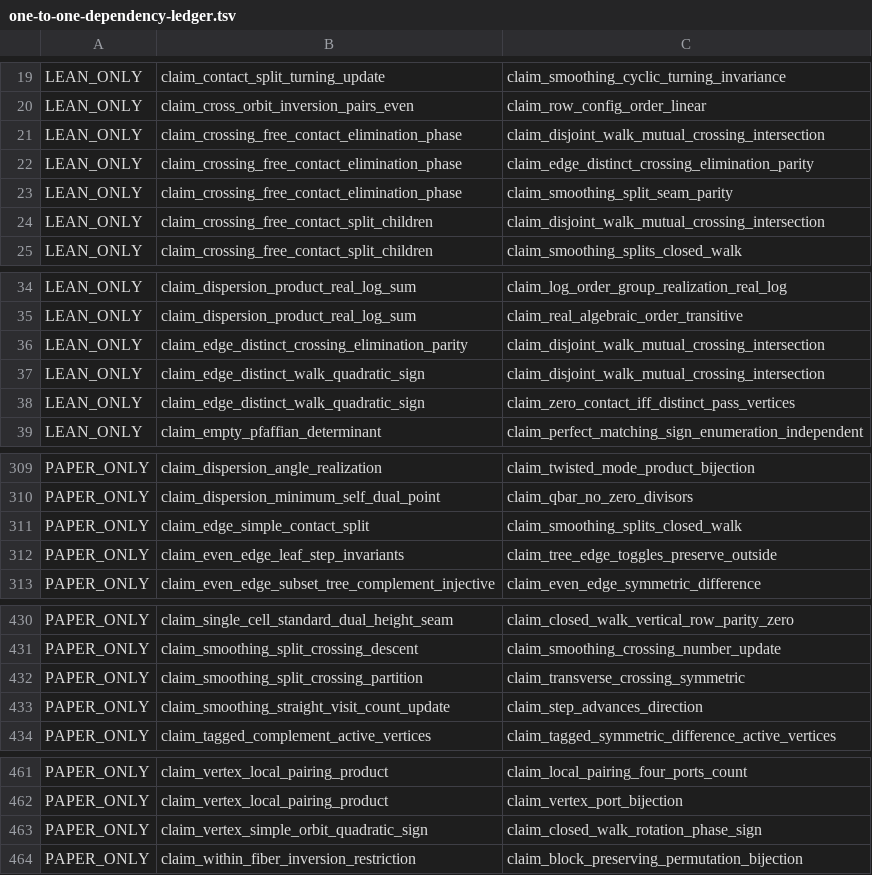
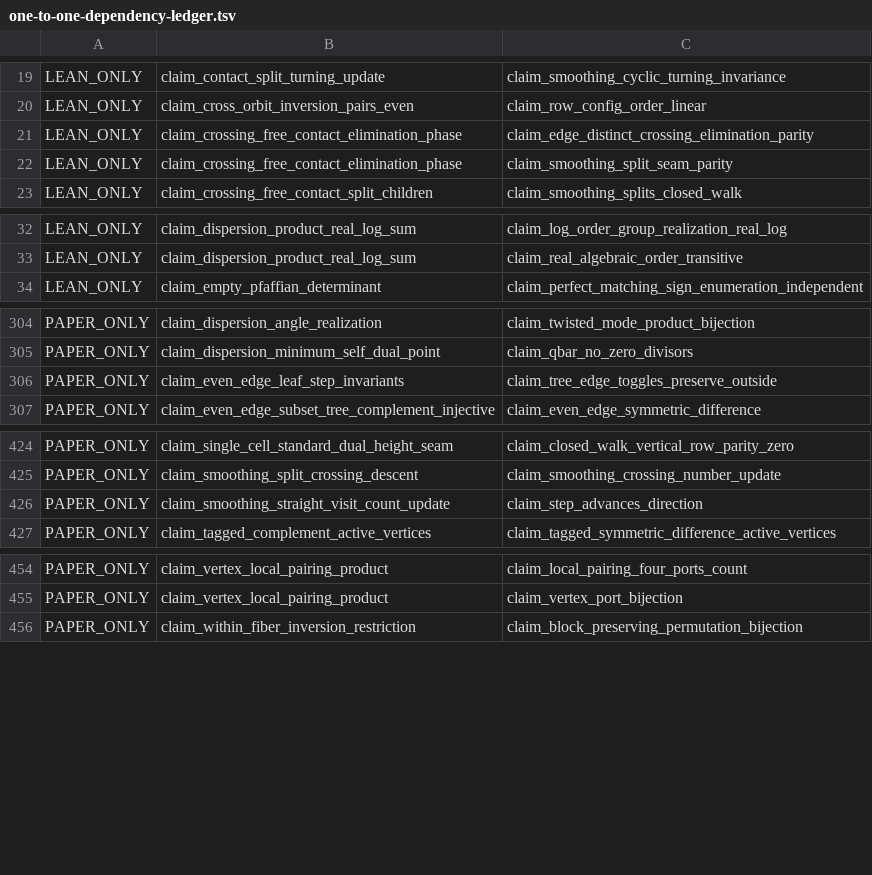
Before and after one commit to masaori/math, a TSV file: exact-solution-of-2d-ising-model-lambda/lean/one-to-one-dependency-ledger.tsv, drawn as a sheet; only a part is shown, gaps mark what is left out; the diff names each change by its address in the sheet, - before the commit and + after, or states it on an @@ line.

```diff
--- a/exact-solution-of-2d-ising-model-lambda/lean/one-to-one-dependency-ledger.tsv
+++ b/exact-solution-of-2d-ising-model-lambda/lean/one-to-one-dependency-ledger.tsv
-row 21: LEAN_ONLY | claim_crossing_free_contact_elimination_phase | claim_disjoint_walk_mutual_crossing_intersection
-row 24: LEAN_ONLY | claim_crossing_free_contact_split_children | claim_disjoint_walk_mutual_crossing_intersection
-row 36: LEAN_ONLY | claim_edge_distinct_crossing_elimination_parity | claim_disjoint_walk_mutual_crossing_intersection
-row 37: LEAN_ONLY | claim_edge_distinct_walk_quadratic_sign | claim_disjoint_walk_mutual_crossing_intersection
-row 38: LEAN_ONLY | claim_edge_distinct_walk_quadratic_sign | claim_zero_contact_iff_distinct_pass_vertices
-row 311: PAPER_ONLY | claim_edge_simple_contact_split | claim_smoothing_splits_closed_walk
-row 432: PAPER_ONLY | claim_smoothing_split_crossing_partition | claim_transverse_crossing_symmetric
-row 463: PAPER_ONLY | claim_vertex_simple_orbit_quadratic_sign | claim_closed_walk_rotation_phase_sign
```
Also changed, not shown: 8 other files.
